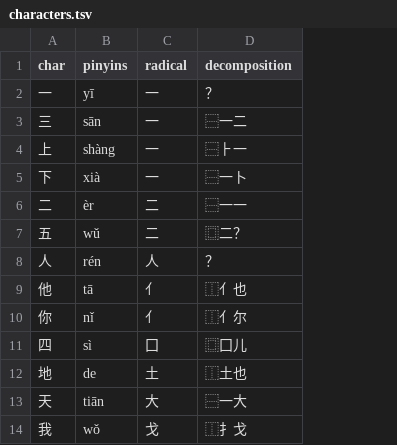
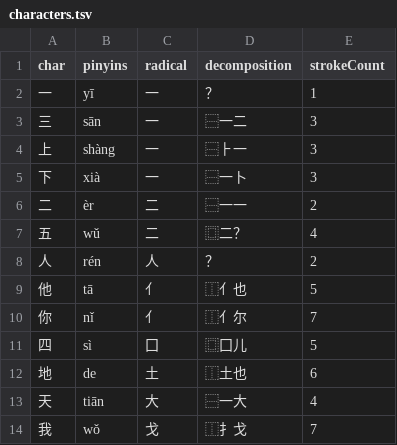
Before and after one commit to Monkey0803/HanZi, a TSV file: entry/src/main/resources/rawfile/data/seed/curriculum/characters.tsv, drawn as a sheet; the diff names each change by its address in the sheet, - before the commit and + after, or states it on an @@ line.

```diff
--- a/entry/src/main/resources/rawfile/data/seed/curriculum/characters.tsv
+++ b/entry/src/main/resources/rawfile/data/seed/curriculum/characters.tsv
+column E (strokeCount), rows 2-14: 1 | 3 | 3 | 3 | 2 | 4 | 2 | 5 | 7 | 5 | 6 | 4 | 7
```
Also changed, not shown: 24 other files.
